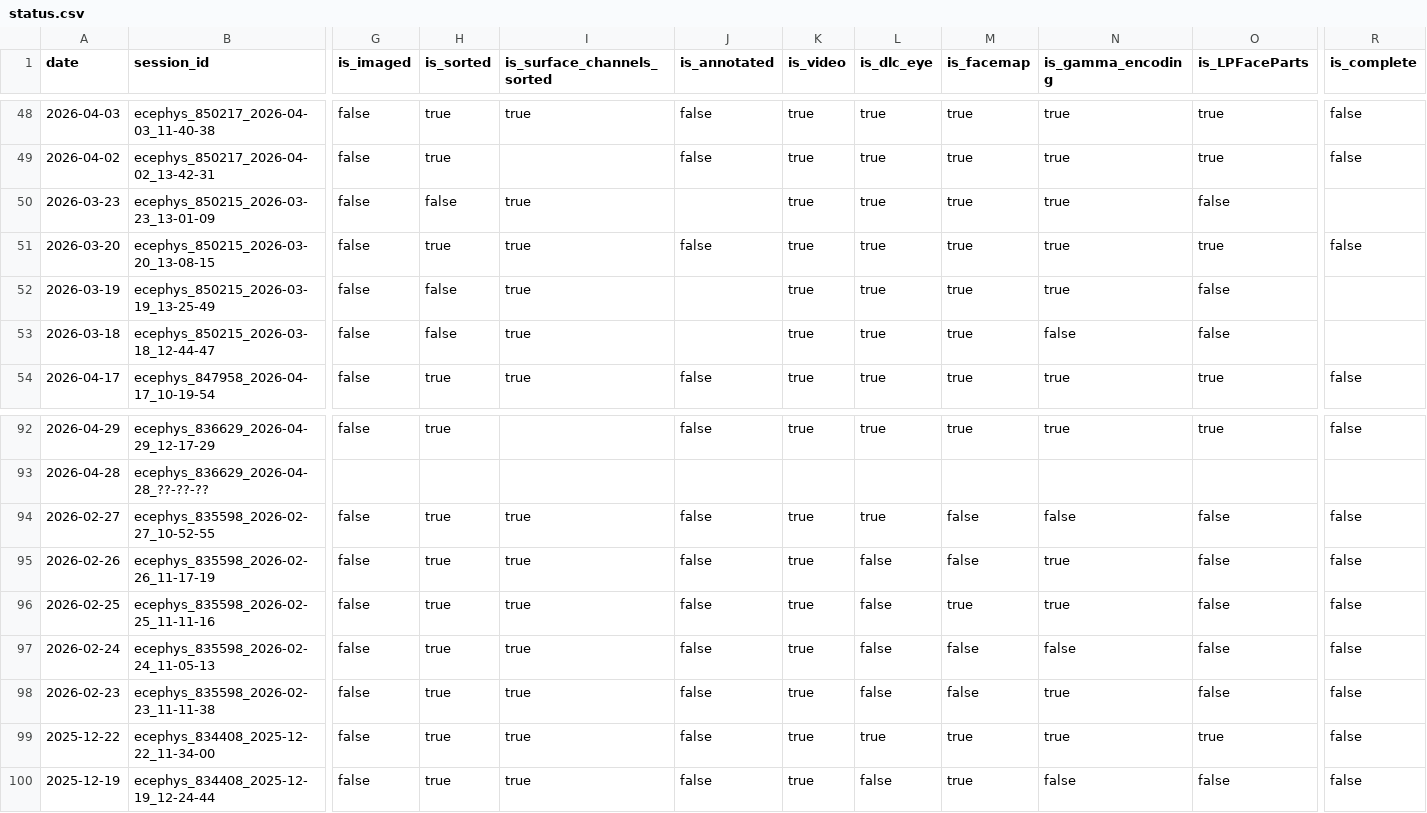
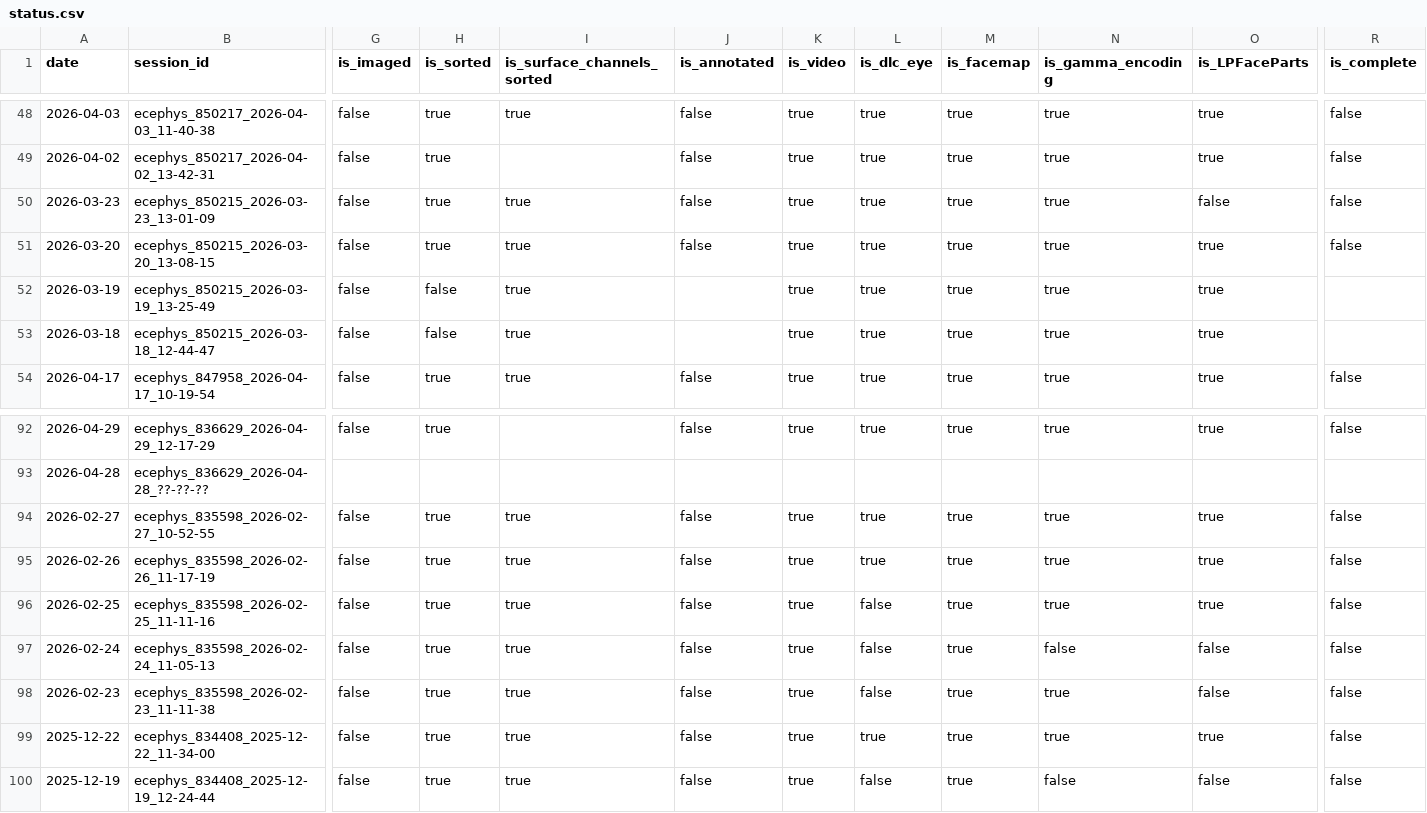
Before and after one commit to AllenInstitute/npc_lims, a CSV file: tables/status.csv, drawn as a sheet; only a part is shown, gaps mark what is left out; the diff names each change by its address in the sheet, - before the commit and + after, or states it on an @@ line.

```diff
--- a/tables/status.csv
+++ b/tables/status.csv
-H50 (is_sorted): false
+H50 (is_sorted): true
-J50 (is_annotated): (empty)
+J50 (is_annotated): false
-R50 (is_complete): (empty)
+R50 (is_complete): false
-O52:O53 (is_LPFaceParts): false
+O52:O53 (is_LPFaceParts): true
-N53 (is_gamma_encoding): false
+N53 (is_gamma_encoding): true
-M94:M95 (is_facemap): false
+M94:M95 (is_facemap): true
-N94 (is_gamma_encoding): false
+N94 (is_gamma_encoding): true
-O94:O96 (is_LPFaceParts): false
+O94:O96 (is_LPFaceParts): true
-L95 (is_dlc_eye): false
+L95 (is_dlc_eye): true
-M97:M98 (is_facemap): false
+M97:M98 (is_facemap): true
```
Also changed, not shown: 1 other file.
